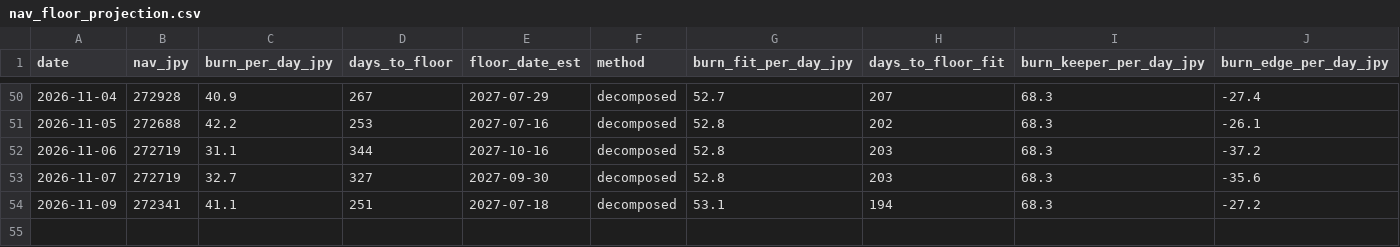
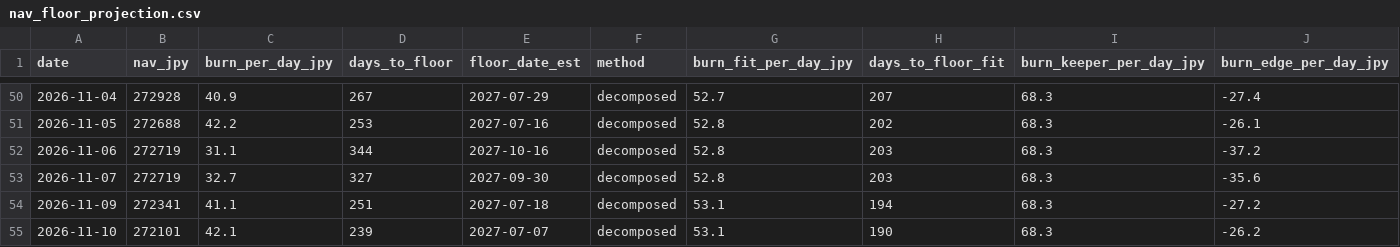
Before and after one commit to olehakengo-svg/fx-ai-trader, a CSV file: data/monitoring/nav_floor_projection.csv, drawn as a sheet; only a part is shown, gaps mark what is left out; rows hold the shown columns only; the diff names each change by its address in the sheet, - before the commit and + after, or states it on an @@ line.

```diff
--- a/data/monitoring/nav_floor_projection.csv
+++ b/data/monitoring/nav_floor_projection.csv
+row 55: 2026-11-10 | 272101 | 42.1 | 239 | 2027-07-07 | decomposed | 53.1 | 190 | 68.3 | -26.2
```
Also changed, not shown: 3 other files.
